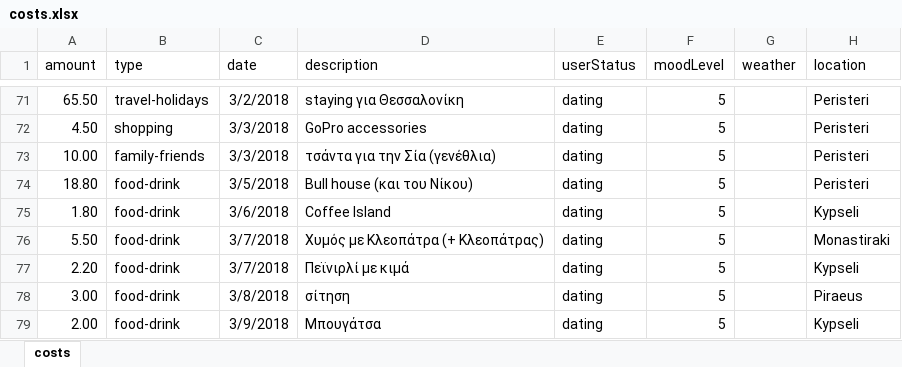
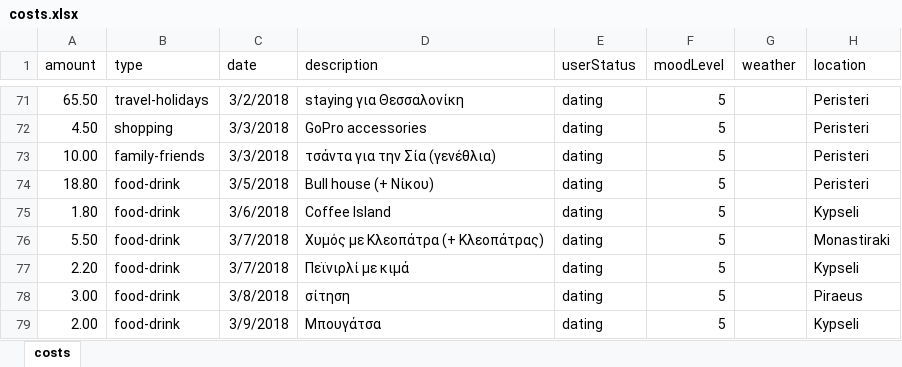
Before and after one commit to Stamanos/Financial-Organization, an Excel workbook: DataBase/costs.xlsx, sheet costs, drawn as a sheet; only a part is shown, gaps mark what is left out; values as stored, in another font and other column widths than the file's, no borders; table styles not drawn; the diff names each change by its address in the sheet, - before the commit and + after, or states it on an @@ line.

Commit message:
Add a fuck that I didn't give

```diff
--- a/DataBase/costs.xlsx (sheet costs)
+++ b/DataBase/costs.xlsx (sheet costs)
-D74 (description): Bull house (και του Νίκου)
+D74 (description): Bull house (+ Νίκου)
```
